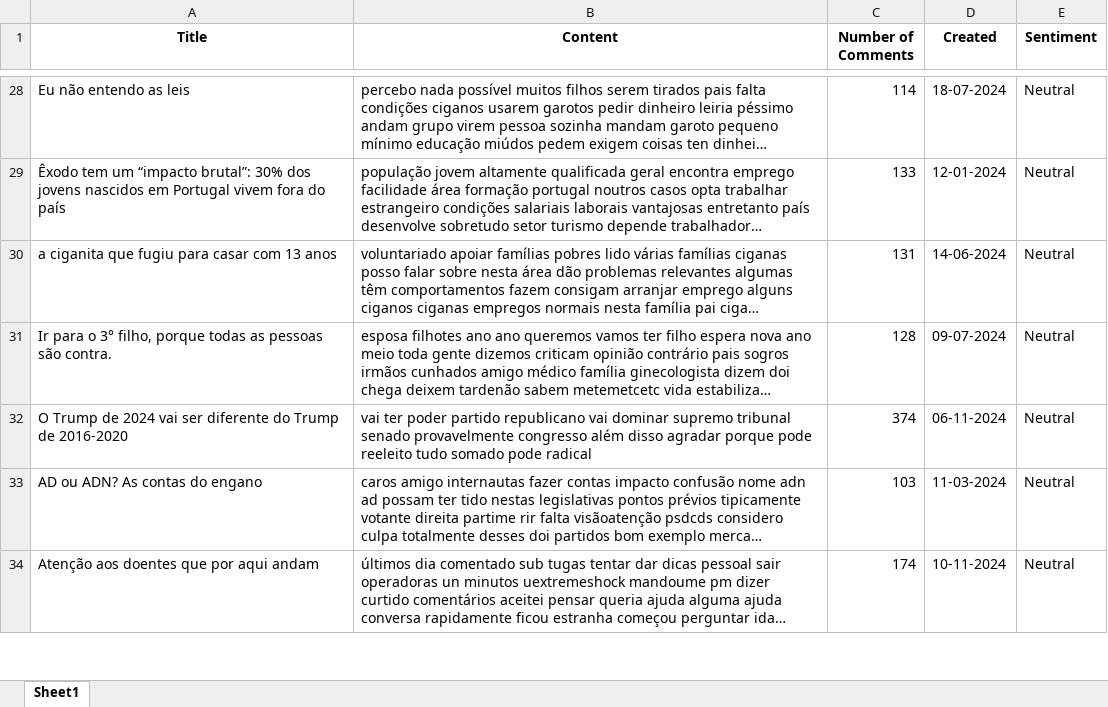
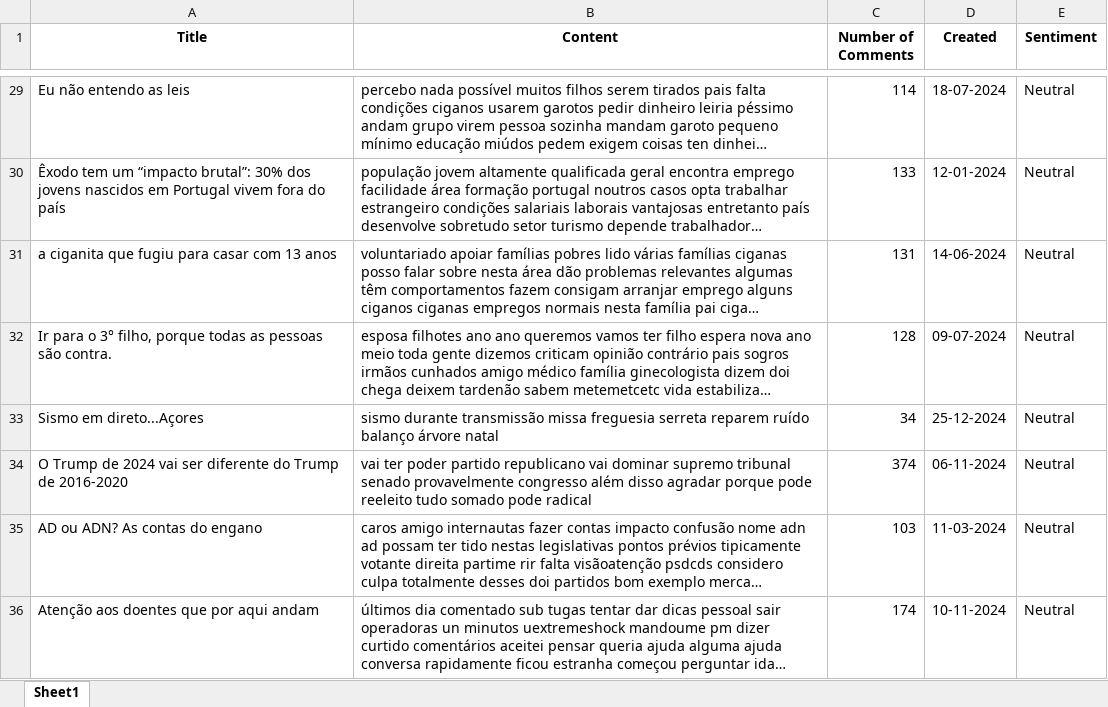
Before and after one commit to makee5/DL_Project, an Excel workbook: reddit_top_posts_with_sentiment.xlsx, sheet Sheet1, drawn as a sheet; only a part is shown, gaps mark what is left out; long unchanged cells end in …; values as stored, in another font and other column widths than the file's, no borders; the diff covers the shown part only; the diff names each change by its address in the sheet, - before the commit and + after, or states it on an @@ line.

```diff
--- a/reddit_top_posts_with_sentiment.xlsx (sheet Sheet1)
+++ b/reddit_top_posts_with_sentiment.xlsx (sheet Sheet1)
+row 33: Sismo em direto...Açores | sismo durante transmissão missa freguesia serreta reparem ruído balanço árvore natal | 34 | 25-12-2024 | Neutral
```
Also changed, not shown: 6 added rows, 6 removed rows and 4 edited cells elsewhere in this sheet, reddit.xlsx, reddit_cleaned_processed.xlsx, 2 other files.
